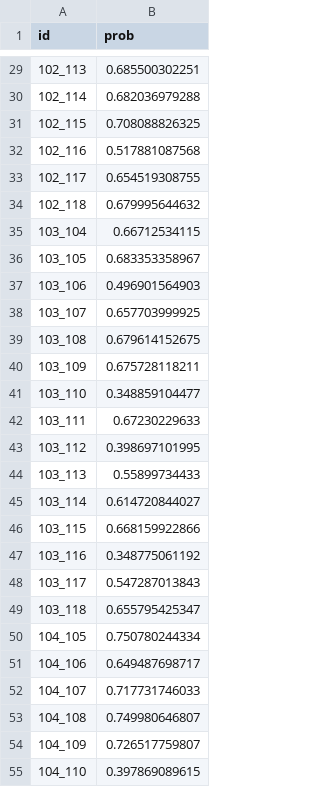
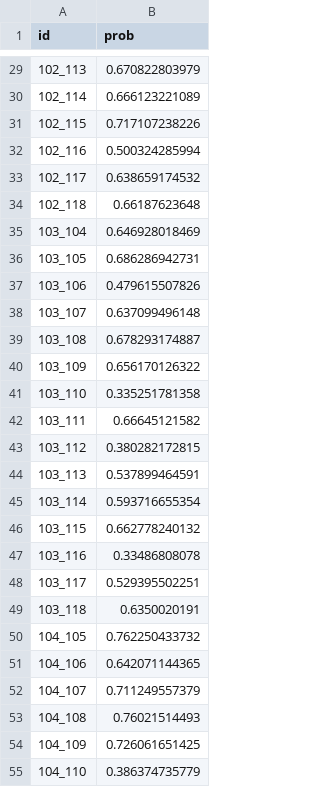
Before and after one commit to patrick-dd/footy-tipping, a CSV file: sportsbet_submission_finals_doupe.csv, drawn as a sheet; only a part is shown, gaps mark what is left out; the diff covers the shown part only.

```diff
--- a/sportsbet_submission_finals_doupe.csv
+++ b/sportsbet_submission_finals_doupe.csv
@@ -29,27 +29,27 @@ id,prob
-102_113,0.685500302251
-102_114,0.682036979288
-102_115,0.708088826325
-102_116,0.517881087568
-102_117,0.654519308755
-102_118,0.679995644632
-103_104,0.66712534115
-103_105,0.683353358967
-103_106,0.496901564903
-103_107,0.657703999925
-103_108,0.679614152675
-103_109,0.675728118211
-103_110,0.348859104477
-103_111,0.67230229633
-103_112,0.398697101995
-103_113,0.55899734433
-103_114,0.614720844027
-103_115,0.668159922866
-103_116,0.348775061192
-103_117,0.547287013843
-103_118,0.655795425347
-104_105,0.750780244334
-104_106,0.649487698717
-104_107,0.717731746033
-104_108,0.749980646807
-104_109,0.726517759807
-104_110,0.397869089615
+102_113,0.670822803979
+102_114,0.666123221089
+102_115,0.717107238226
+102_116,0.500324285994
+102_117,0.638659174532
+102_118,0.66187623648
+103_104,0.646928018469
+103_105,0.686286942731
+103_106,0.479615507826
+103_107,0.637099496148
+103_108,0.678293174887
+103_109,0.656170126322
+103_110,0.335251781358
+103_111,0.66645121582
+103_112,0.380282172815
+103_113,0.537899464591
+103_114,0.593716655354
+103_115,0.662778240132
+103_116,0.33486808078
+103_117,0.529395502251
+103_118,0.6350020191
+104_105,0.762250433732
+104_106,0.642071144365
+104_107,0.711249557379
+104_108,0.76021514493
+104_109,0.726061651425
+104_110,0.386374735779
```
Also changed, not shown: 126 edited cells elsewhere in this file, sportsbet_submission_doupe.csv, 12 other files.
